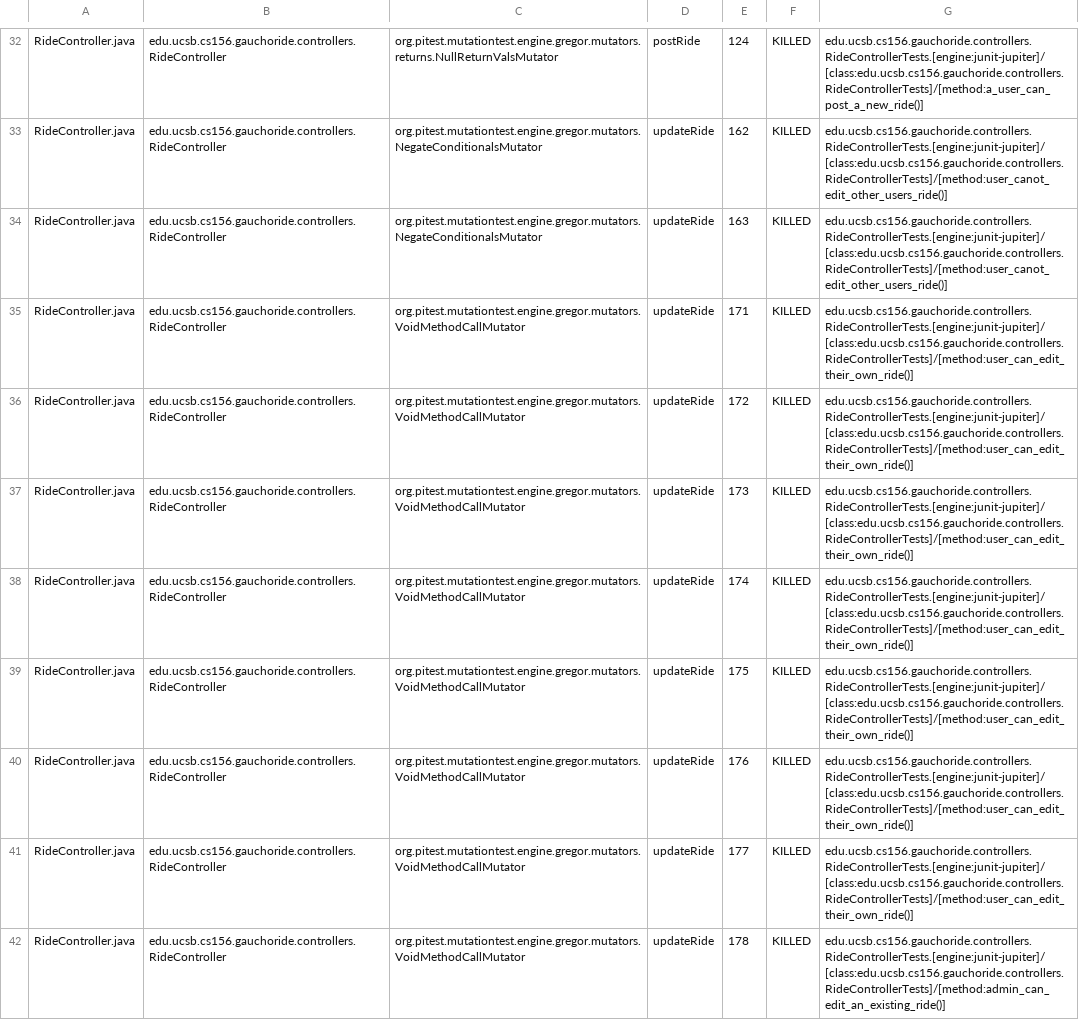
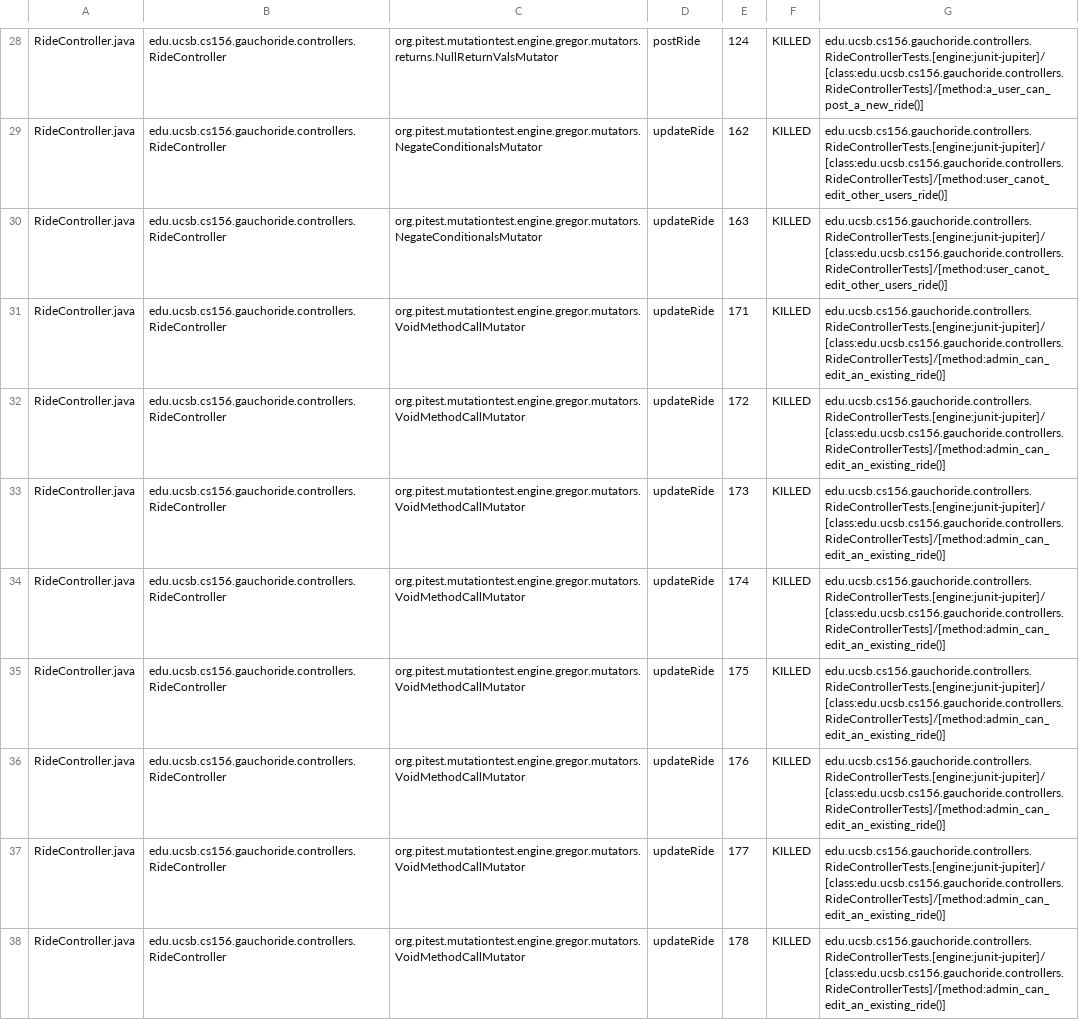
Before and after one commit to ucsb-cs156-m23/proj-gauchoride-m23-9am-1, a CSV file: pitest/mutations.csv, drawn as a sheet; only a part is shown, gaps mark what is left out; the diff covers the shown part only.

Commit message:
Deploying to gh-pages from @ ucsb-cs156-m23/proj-gauchoride-m23-9am-1@f8e8f58cf5609041b8792411250703f13afd735d 🚀

```diff
--- a/pitest/mutations.csv
+++ b/pitest/mutations.csv
@@ -34,9 +30,9 @@ RideController.java,edu.ucsb.cs156.gauchoride.controllers.RideController,org.pit
 RideController.java,edu.ucsb.cs156.gauchoride.controllers.RideController,org.pitest.mutationtest.engine.gregor.mutators.NegateConditionalsMutator,updateRide,163,KILLED,edu.ucsb.cs156.gauchoride.controllers.RideControllerTests.[engine:junit-jupiter]/[class:edu.ucsb.cs156.gauchoride.controllers.RideControllerTests]/[method:user_canot_edit_other_users_ride()]
-RideController.java,edu.ucsb.cs156.gauchoride.controllers.RideController,org.pitest.mutationtest.engine.gregor.mutators.VoidMethodCallMutator,updateRide,171,KILLED,edu.ucsb.cs156.gauchoride.controllers.RideControllerTests.[engine:junit-jupiter]/[class:edu.ucsb.cs156.gauchoride.controllers.RideControllerTests]/[method:user_can_edit_their_own_ride()]
-RideController.java,edu.ucsb.cs156.gauchoride.controllers.RideController,org.pitest.mutationtest.engine.gregor.mutators.VoidMethodCallMutator,updateRide,172,KILLED,edu.ucsb.cs156.gauchoride.controllers.RideControllerTests.[engine:junit-jupiter]/[class:edu.ucsb.cs156.gauchoride.controllers.RideControllerTests]/[method:user_can_edit_their_own_ride()]
-RideController.java,edu.ucsb.cs156.gauchoride.controllers.RideController,org.pitest.mutationtest.engine.gregor.mutators.VoidMethodCallMutator,updateRide,173,KILLED,edu.ucsb.cs156.gauchoride.controllers.RideControllerTests.[engine:junit-jupiter]/[class:edu.ucsb.cs156.gauchoride.controllers.RideControllerTests]/[method:user_can_edit_their_own_ride()]
-RideController.java,edu.ucsb.cs156.gauchoride.controllers.RideController,org.pitest.mutationtest.engine.gregor.mutators.VoidMethodCallMutator,updateRide,174,KILLED,edu.ucsb.cs156.gauchoride.controllers.RideControllerTests.[engine:junit-jupiter]/[class:edu.ucsb.cs156.gauchoride.controllers.RideControllerTests]/[method:user_can_edit_their_own_ride()]
-RideController.java,edu.ucsb.cs156.gauchoride.controllers.RideController,org.pitest.mutationtest.engine.gregor.mutators.VoidMethodCallMutator,updateRide,175,KILLED,edu.ucsb.cs156.gauchoride.controllers.RideControllerTests.[engine:junit-jupiter]/[class:edu.ucsb.cs156.gauchoride.controllers.RideControllerTests]/[method:user_can_edit_their_own_ride()]
-RideController.java,edu.ucsb.cs156.gauchoride.controllers.RideController,org.pitest.mutationtest.engine.gregor.mutators.VoidMethodCallMutator,updateRide,176,KILLED,edu.ucsb.cs156.gauchoride.controllers.RideControllerTests.[engine:junit-jupiter]/[class:edu.ucsb.cs156.gauchoride.controllers.RideControllerTests]/[method:user_can_edit_their_own_ride()]
-RideController.java,edu.ucsb.cs156.gauchoride.controllers.RideController,org.pitest.mutationtest.engine.gregor.mutators.VoidMethodCallMutator,updateRide,177,KILLED,edu.ucsb.cs156.gauchoride.controllers.RideControllerTests.[engine:junit-jupiter]/[class:edu.ucsb.cs156.gauchoride.controllers.RideControllerTests]/[method:user_can_edit_their_own_ride()]
+RideController.java,edu.ucsb.cs156.gauchoride.controllers.RideController,org.pitest.mutationtest.engine.gregor.mutators.VoidMethodCallMutator,updateRide,171,KILLED,edu.ucsb.cs156.gauchoride.controllers.RideControllerTests.[engine:junit-jupiter]/[class:edu.ucsb.cs156.gauchoride.controllers.RideControllerTests]/[method:admin_can_edit_an_existing_ride()]
+RideController.java,edu.ucsb.cs156.gauchoride.controllers.RideController,org.pitest.mutationtest.engine.gregor.mutators.VoidMethodCallMutator,updateRide,172,KILLED,edu.ucsb.cs156.gauchoride.controllers.RideControllerTests.[engine:junit-jupiter]/[class:edu.ucsb.cs156.gauchoride.controllers.RideControllerTests]/[method:admin_can_edit_an_existing_ride()]
+RideController.java,edu.ucsb.cs156.gauchoride.controllers.RideController,org.pitest.mutationtest.engine.gregor.mutators.VoidMethodCallMutator,updateRide,173,KILLED,edu.ucsb.cs156.gauchoride.controllers.RideControllerTests.[engine:junit-jupiter]/[class:edu.ucsb.cs156.gauchoride.controllers.RideControllerTests]/[method:admin_can_edit_an_existing_ride()]
+RideController.java,edu.ucsb.cs156.gauchoride.controllers.RideController,org.pitest.mutationtest.engine.gregor.mutators.VoidMethodCallMutator,updateRide,174,KILLED,edu.ucsb.cs156.gauchoride.controllers.RideControllerTests.[engine:junit-jupiter]/[class:edu.ucsb.cs156.gauchoride.controllers.RideControllerTests]/[method:admin_can_edit_an_existing_ride()]
+RideController.java,edu.ucsb.cs156.gauchoride.controllers.RideController,org.pitest.mutationtest.engine.gregor.mutators.VoidMethodCallMutator,updateRide,175,KILLED,edu.ucsb.cs156.gauchoride.controllers.RideControllerTests.[engine:junit-jupiter]/[class:edu.ucsb.cs156.gauchoride.controllers.RideControllerTests]/[method:admin_can_edit_an_existing_ride()]
+RideController.java,edu.ucsb.cs156.gauchoride.controllers.RideController,org.pitest.mutationtest.engine.gregor.mutators.VoidMethodCallMutator,updateRide,176,KILLED,edu.ucsb.cs156.gauchoride.controllers.RideControllerTests.[engine:junit-jupiter]/[class:edu.ucsb.cs156.gauchoride.controllers.RideControllerTests]/[method:admin_can_edit_an_existing_ride()]
+RideController.java,edu.ucsb.cs156.gauchoride.controllers.RideController,org.pitest.mutationtest.engine.gregor.mutators.VoidMethodCallMutator,updateRide,177,KILLED,edu.ucsb.cs156.gauchoride.controllers.RideControllerTests.[engine:junit-jupiter]/[class:edu.ucsb.cs156.gauchoride.controllers.RideControllerTests]/[method:admin_can_edit_an_existing_ride()]
 RideController.java,edu.ucsb.cs156.gauchoride.controllers.RideController,org.pitest.mutationtest.engine.gregor.mutators.VoidMethodCallMutator,updateRide,178,KILLED,edu.ucsb.cs156.gauchoride.controllers.RideControllerTests.[engine:junit-jupiter]/[class:edu.ucsb.cs156.gauchoride.controllers.RideControllerTests]/[method:admin_can_edit_an_existing_ride()]
```
Also changed, not shown: 10 added rows, 10 removed rows, 10 moved rows and 26 edited cells elsewhere in this file, 13 other files.
